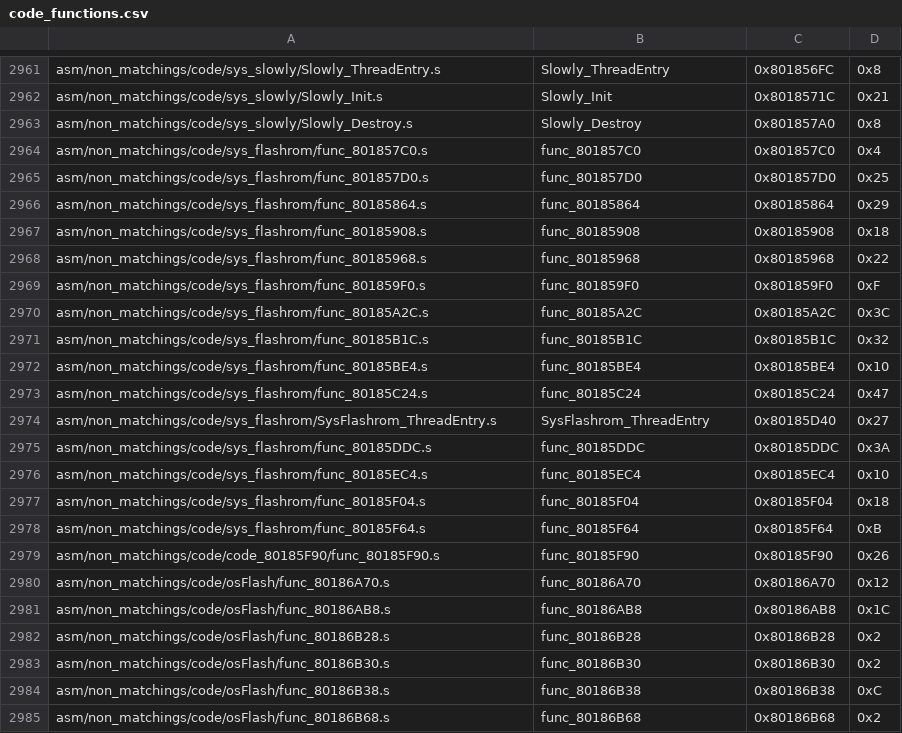
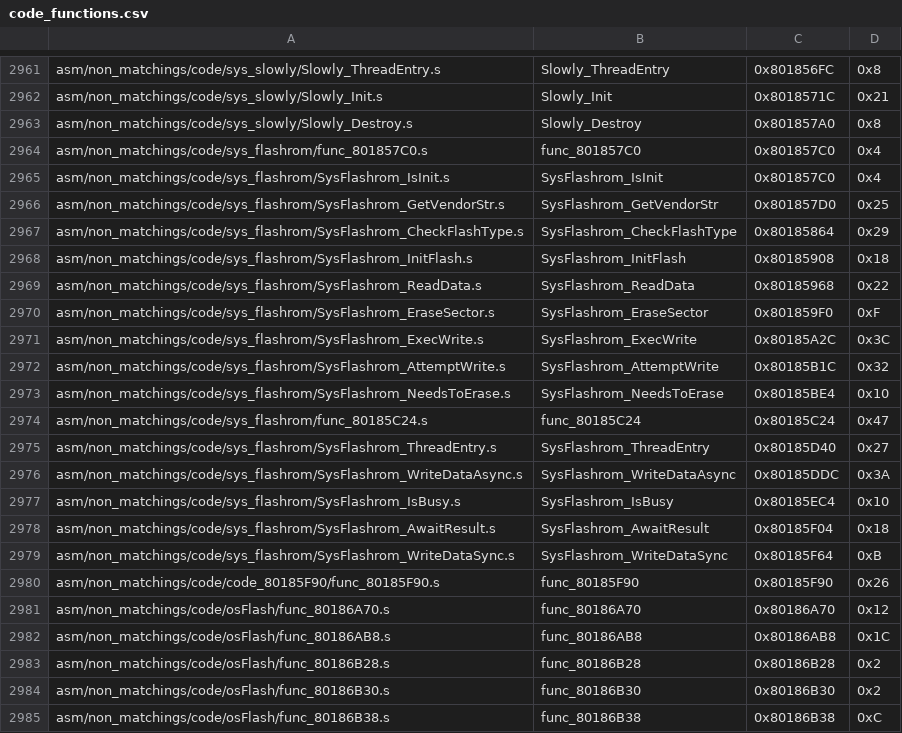
Before and after one commit to zeldaret/mm, a CSV file: tools/sizes/code_functions.csv, drawn as a sheet; only a part is shown, gaps mark what is left out; the shorter side is filled out with more unchanged rows.

Commit message:
sys_flashrom matched (#1251)
* done

* WIP

* Fix the rebase

* fix build

* re match

* Last thing before the PR

* PR fixes

* PR Fixes (tharo)

* fix

* format

* PR fixes (hensldm)

* oops

* MAGIC

* Fix BSS and rename FLASH_MAGIC

* PR Fixes (Engineer)

* remove from functions.h

```diff
--- a/tools/sizes/code_functions.csv
+++ b/tools/sizes/code_functions.csv
@@ -2964,16 +2964,17 @@ asm/non_matchings/code/sys_slowly/Slowly_Destroy.s,Slowly_Destroy,0x801857A0,0x8
 asm/non_matchings/code/sys_flashrom/func_801857C0.s,func_801857C0,0x801857C0,0x4
-asm/non_matchings/code/sys_flashrom/func_801857D0.s,func_801857D0,0x801857D0,0x25
-asm/non_matchings/code/sys_flashrom/func_80185864.s,func_80185864,0x80185864,0x29
-asm/non_matchings/code/sys_flashrom/func_80185908.s,func_80185908,0x80185908,0x18
-asm/non_matchings/code/sys_flashrom/func_80185968.s,func_80185968,0x80185968,0x22
-asm/non_matchings/code/sys_flashrom/func_801859F0.s,func_801859F0,0x801859F0,0xF
-asm/non_matchings/code/sys_flashrom/func_80185A2C.s,func_80185A2C,0x80185A2C,0x3C
-asm/non_matchings/code/sys_flashrom/func_80185B1C.s,func_80185B1C,0x80185B1C,0x32
-asm/non_matchings/code/sys_flashrom/func_80185BE4.s,func_80185BE4,0x80185BE4,0x10
+asm/non_matchings/code/sys_flashrom/SysFlashrom_IsInit.s,SysFlashrom_IsInit,0x801857C0,0x4
+asm/non_matchings/code/sys_flashrom/SysFlashrom_GetVendorStr.s,SysFlashrom_GetVendorStr,0x801857D0,0x25
+asm/non_matchings/code/sys_flashrom/SysFlashrom_CheckFlashType.s,SysFlashrom_CheckFlashType,0x80185864,0x29
+asm/non_matchings/code/sys_flashrom/SysFlashrom_InitFlash.s,SysFlashrom_InitFlash,0x80185908,0x18
+asm/non_matchings/code/sys_flashrom/SysFlashrom_ReadData.s,SysFlashrom_ReadData,0x80185968,0x22
+asm/non_matchings/code/sys_flashrom/SysFlashrom_EraseSector.s,SysFlashrom_EraseSector,0x801859F0,0xF
+asm/non_matchings/code/sys_flashrom/SysFlashrom_ExecWrite.s,SysFlashrom_ExecWrite,0x80185A2C,0x3C
+asm/non_matchings/code/sys_flashrom/SysFlashrom_AttemptWrite.s,SysFlashrom_AttemptWrite,0x80185B1C,0x32
+asm/non_matchings/code/sys_flashrom/SysFlashrom_NeedsToErase.s,SysFlashrom_NeedsToErase,0x80185BE4,0x10
 asm/non_matchings/code/sys_flashrom/func_80185C24.s,func_80185C24,0x80185C24,0x47
 asm/non_matchings/code/sys_flashrom/SysFlashrom_ThreadEntry.s,SysFlashrom_ThreadEntry,0x80185D40,0x27
-asm/non_matchings/code/sys_flashrom/func_80185DDC.s,func_80185DDC,0x80185DDC,0x3A
-asm/non_matchings/code/sys_flashrom/func_80185EC4.s,func_80185EC4,0x80185EC4,0x10
-asm/non_matchings/code/sys_flashrom/func_80185F04.s,func_80185F04,0x80185F04,0x18
-asm/non_matchings/code/sys_flashrom/func_80185F64.s,func_80185F64,0x80185F64,0xB
+asm/non_matchings/code/sys_flashrom/SysFlashrom_WriteDataAsync.s,SysFlashrom_WriteDataAsync,0x80185DDC,0x3A
+asm/non_matchings/code/sys_flashrom/SysFlashrom_IsBusy.s,SysFlashrom_IsBusy,0x80185EC4,0x10
+asm/non_matchings/code/sys_flashrom/SysFlashrom_AwaitResult.s,SysFlashrom_AwaitResult,0x80185F04,0x18
+asm/non_matchings/code/sys_flashrom/SysFlashrom_WriteDataSync.s,SysFlashrom_WriteDataSync,0x80185F64,0xB
 asm/non_matchings/code/code_80185F90/func_80185F90.s,func_80185F90,0x80185F90,0x26
```
Also changed, not shown: 8 other files.
